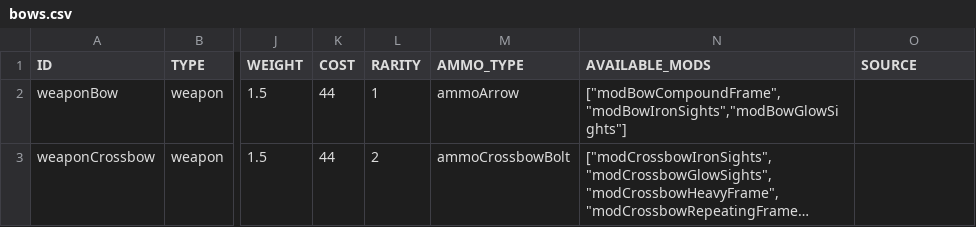
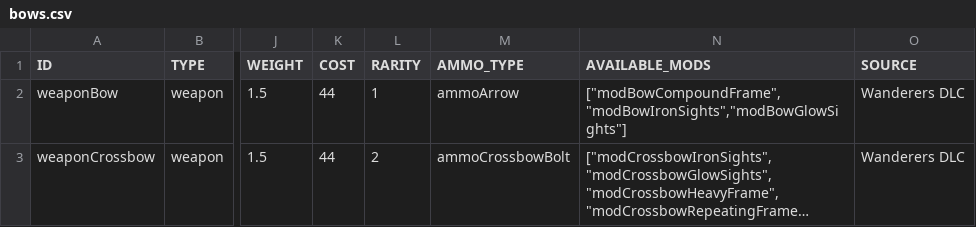
Before and after one commit to vittoema96/vittoema96.github.io, a CSV file: data/sources/weapon/bows.csv, drawn as a sheet; only a part is shown, gaps mark what is left out; long unchanged cells end in …; the diff names each change by its address in the sheet, - before the commit and + after, or states it on an @@ line.

```diff
--- a/data/sources/weapon/bows.csv
+++ b/data/sources/weapon/bows.csv
-O2:O3 (SOURCE): (empty)
+O2:O3 (SOURCE): Wanderers DLC
```
Also changed, not shown: data/sources/weapon/energyWeapons.csv, data/sources/weapon/explosives.csv, 7 other files.
